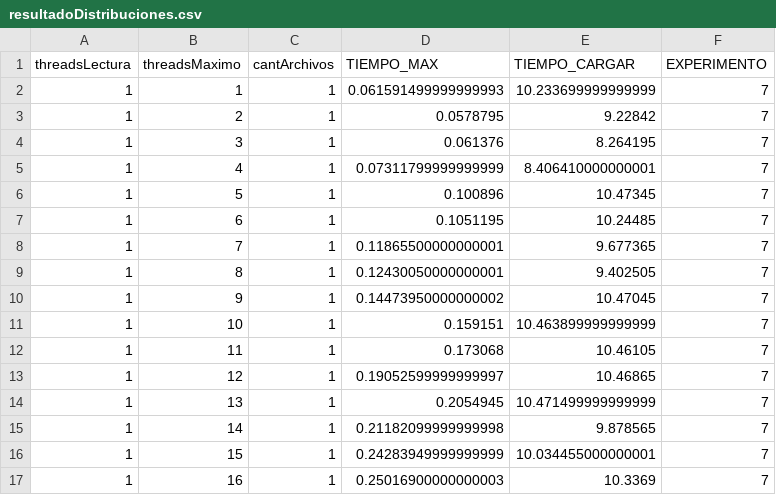
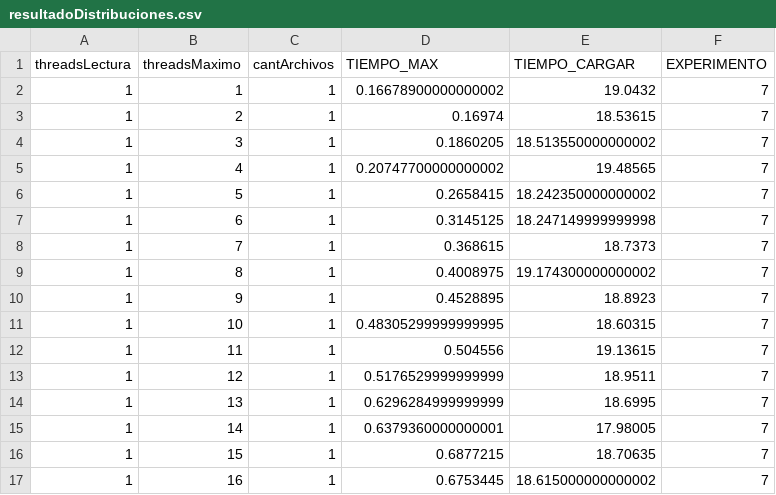
Before and after one commit to sebasbocaccio/SistemasOperativos-TP, a CSV file: exp/resultados/resultadoDistribuciones.csv, drawn as a sheet; only a part is shown; the diff covers the shown part only.

Commit message:
agrego archivos locales que faltaban

```diff
--- a/exp/resultados/resultadoDistribuciones.csv
+++ b/exp/resultados/resultadoDistribuciones.csv
@@ -1,17 +1,17 @@
 threadsLectura,threadsMaximo,cantArchivos,TIEMPO_MAX,TIEMPO_CARGAR,EXPERIMENTO
-1,1,1,0.061591499999999993,10.233699999999999,7
-1,2,1,0.0578795,9.22842,7
-1,3,1,0.061376,8.264195,7
-1,4,1,0.07311799999999999,8.406410000000001,7
-1,5,1,0.100896,10.47345,7
-1,6,1,0.1051195,10.24485,7
-1,7,1,0.11865500000000001,9.677365,7
-1,8,1,0.12430050000000001,9.402505,7
-1,9,1,0.14473950000000002,10.47045,7
-1,10,1,0.159151,10.463899999999999,7
-1,11,1,0.173068,10.46105,7
-1,12,1,0.19052599999999997,10.46865,7
-1,13,1,0.2054945,10.471499999999999,7
-1,14,1,0.21182099999999998,9.878565,7
-1,15,1,0.24283949999999999,10.034455000000001,7
-1,16,1,0.25016900000000003,10.3369,7
+1,1,1,0.16678900000000002,19.0432,7
+1,2,1,0.16974,18.53615,7
+1,3,1,0.1860205,18.513550000000002,7
+1,4,1,0.20747700000000002,19.48565,7
+1,5,1,0.2658415,18.242350000000002,7
+1,6,1,0.3145125,18.247149999999998,7
+1,7,1,0.368615,18.7373,7
+1,8,1,0.4008975,19.174300000000002,7
+1,9,1,0.4528895,18.8923,7
+1,10,1,0.48305299999999995,18.60315,7
+1,11,1,0.504556,19.13615,7
+1,12,1,0.5176529999999999,18.9511,7
+1,13,1,0.6296284999999999,18.6995,7
+1,14,1,0.6379360000000001,17.98005,7
+1,15,1,0.6877215,18.70635,7
+1,16,1,0.6753445,18.615000000000002,7
```
Also changed, not shown: 88 edited cells elsewhere in this file, 7 other files.
